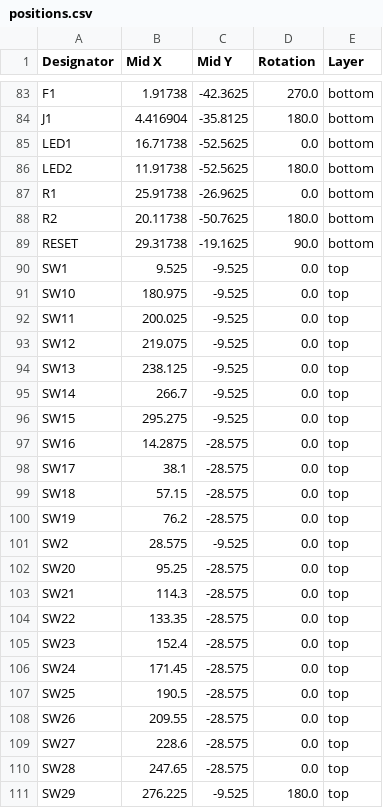
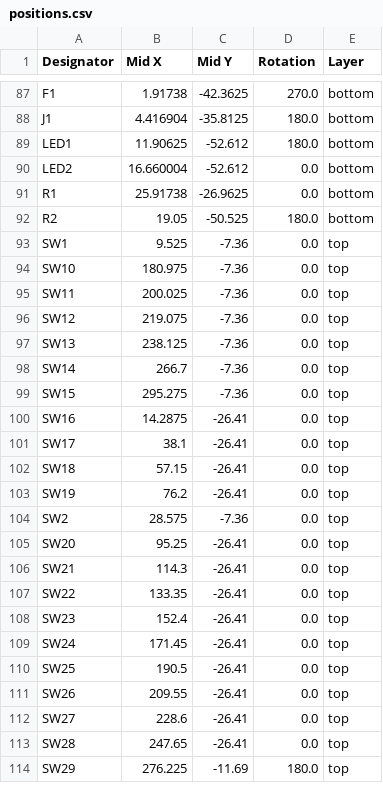
Before and after one commit to ThunderrGodd/KeyCult65ClonePCB, a CSV file: Kicad Files/production/positions.csv (was production/positions.csv), drawn as a sheet; only a part is shown, gaps mark what is left out; the diff covers the shown part only.

```diff
--- a/production/positions.csv
+++ b/Kicad Files/production/positions.csv
@@ -84,28 +88,27 @@ F1,1.91738,-42.3625,270.0,bottom
 J1,4.416904,-35.8125,180.0,bottom
-LED1,16.71738,-52.5625,0.0,bottom
-LED2,11.91738,-52.5625,180.0,bottom
+LED1,11.90625,-52.612,180.0,bottom
+LED2,16.660004,-52.612,0.0,bottom
 R1,25.91738,-26.9625,0.0,bottom
-R2,20.11738,-50.7625,180.0,bottom
-RESET,29.31738,-19.1625,90.0,bottom
-SW1,9.525,-9.525,0.0,top
-SW10,180.975,-9.525,0.0,top
-SW11,200.025,-9.525,0.0,top
-SW12,219.075,-9.525,0.0,top
-SW13,238.125,-9.525,0.0,top
-SW14,266.7,-9.525,0.0,top
-SW15,295.275,-9.525,0.0,top
-SW16,14.2875,-28.575,0.0,top
-SW17,38.1,-28.575,0.0,top
-SW18,57.15,-28.575,0.0,top
-SW19,76.2,-28.575,0.0,top
-SW2,28.575,-9.525,0.0,top
-SW20,95.25,-28.575,0.0,top
-SW21,114.3,-28.575,0.0,top
-SW22,133.35,-28.575,0.0,top
-SW23,152.4,-28.575,0.0,top
-SW24,171.45,-28.575,0.0,top
-SW25,190.5,-28.575,0.0,top
-SW26,209.55,-28.575,0.0,top
-SW27,228.6,-28.575,0.0,top
-SW28,247.65,-28.575,0.0,top
-SW29,276.225,-9.525,180.0,top
+R2,19.05,-50.525,180.0,bottom
+SW1,9.525,-7.36,0.0,top
+SW10,180.975,-7.36,0.0,top
+SW11,200.025,-7.36,0.0,top
+SW12,219.075,-7.36,0.0,top
+SW13,238.125,-7.36,0.0,top
+SW14,266.7,-7.36,0.0,top
+SW15,295.275,-7.36,0.0,top
+SW16,14.2875,-26.41,0.0,top
+SW17,38.1,-26.41,0.0,top
+SW18,57.15,-26.41,0.0,top
+SW19,76.2,-26.41,0.0,top
+SW2,28.575,-7.36,0.0,top
+SW20,95.25,-26.41,0.0,top
+SW21,114.3,-26.41,0.0,top
+SW22,133.35,-26.41,0.0,top
+SW23,152.4,-26.41,0.0,top
+SW24,171.45,-26.41,0.0,top
+SW25,190.5,-26.41,0.0,top
+SW26,209.55,-26.41,0.0,top
+SW27,228.6,-26.41,0.0,top
+SW28,247.65,-26.41,0.0,top
+SW29,276.225,-11.69,180.0,top
```
Also changed, not shown: 7 added rows, 1 removed row and 69 edited cells elsewhere in this file, Kicad Files/production/bom.csv, Kicad Files/production/designators.csv, 8 other files.
